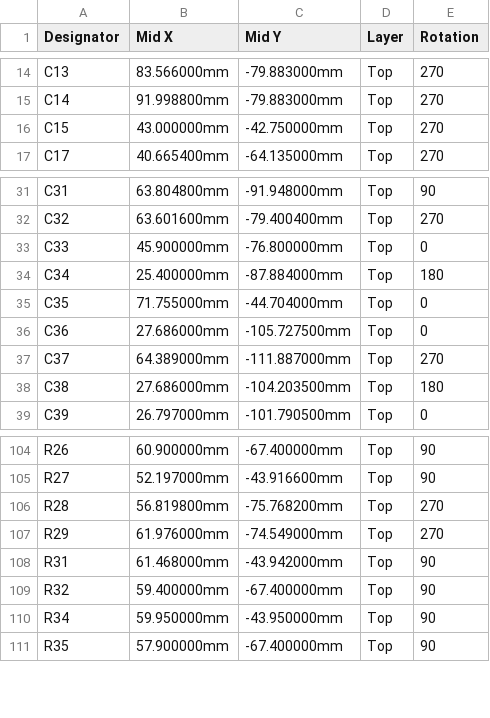
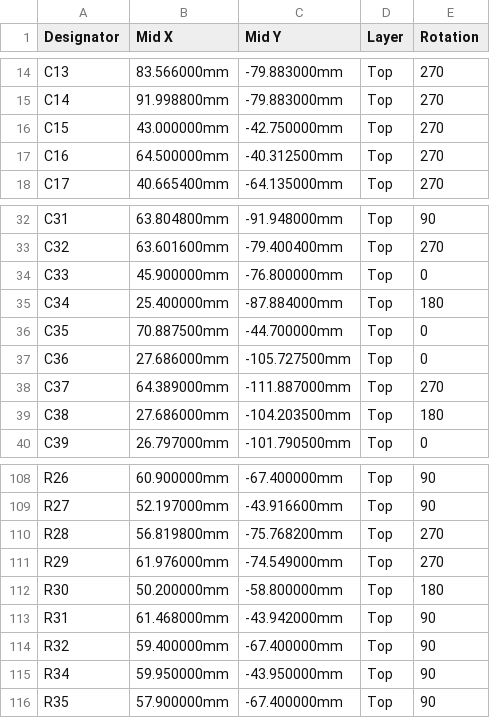
Before and after one commit to rusefi/hw_microRusEfi, a CSV file: gerbers/0.4.9/rusEFI-Micro_R0.4.9-cpl.csv, drawn as a sheet; only a part is shown, gaps mark what is left out; the diff covers the shown part only.

```diff
--- a/gerbers/0.4.9/rusEFI-Micro_R0.4.9-cpl.csv
+++ b/gerbers/0.4.9/rusEFI-Micro_R0.4.9-cpl.csv
@@ -16,2 +16,3 @@ C14,91.998800mm,-79.883000mm,Top,270
 C15,43.000000mm,-42.750000mm,Top,270
+C16,64.500000mm,-40.312500mm,Top,270
 C17,40.665400mm,-64.135000mm,Top,270
@@ -34,3 +35,3 @@ C33,45.900000mm,-76.800000mm,Top,0
 C34,25.400000mm,-87.884000mm,Top,180
-C35,71.755000mm,-44.704000mm,Top,0
+C35,70.887500mm,-44.700000mm,Top,0
 C36,27.686000mm,-105.727500mm,Top,0
@@ -107,2 +111,3 @@ R28,56.819800mm,-75.768200mm,Top,270
 R29,61.976000mm,-74.549000mm,Top,270
+R30,50.200000mm,-58.800000mm,Top,180
 R31,61.468000mm,-43.942000mm,Top,90
```
Also changed, not shown: 5 added rows and 14 edited cells elsewhere in this file.
